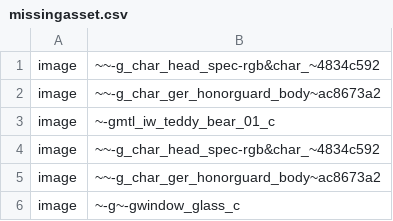
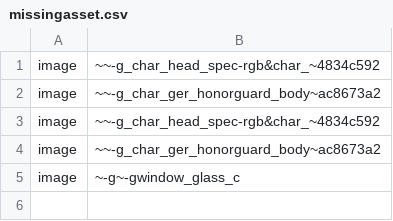
Before and after one commit to DevUltimateman/zombie_deathvalley, a CSV file: missingasset.csv, drawn as a sheet; the diff names each change by its address in the sheet, - before the commit and + after, or states it on an @@ line.

```diff
--- a/missingasset.csv
+++ b/missingasset.csv
-row 3: image | ~-gmtl_iw_teddy_bear_01_c
```
Also changed, not shown: 5 other files.
